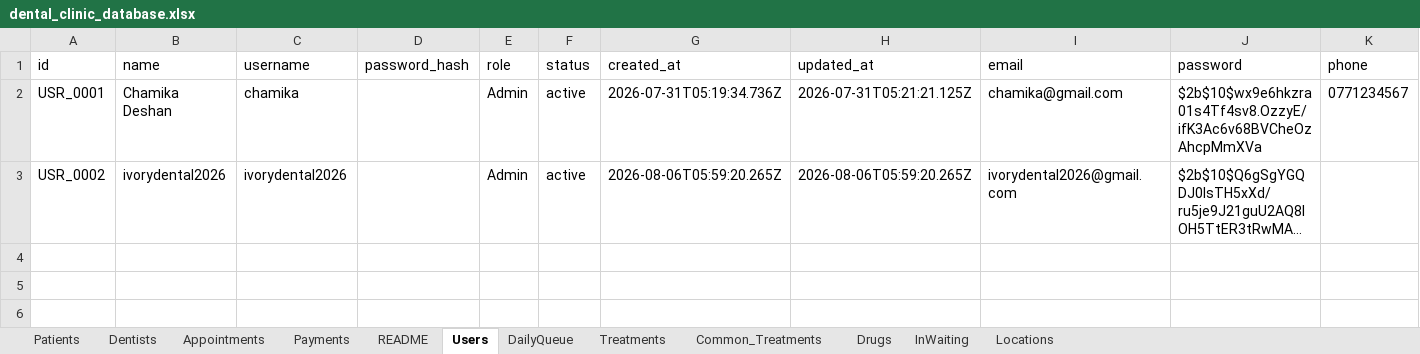
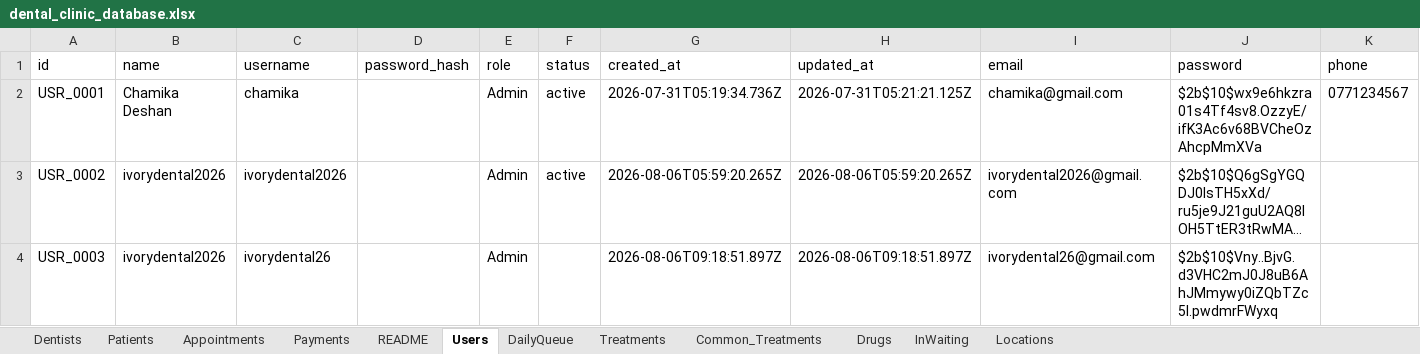
Before and after one commit to chamikadeshan97-dev/ivory-backend, an Excel workbook: data/dental_clinic_database.xlsx, sheet Users, drawn as a sheet; long unchanged cells end in …; values as stored, in another font and other column widths than the file's, no borders; the diff names each change by its address in the sheet, - before the commit and + after, or states it on an @@ line.

```diff
--- a/data/dental_clinic_database.xlsx (sheet Users)
+++ b/data/dental_clinic_database.xlsx (sheet Users)
@@ sheet tab order changed: Dentists | Patients | Appointments | Payments | README | Users | DailyQueue | Treatments | Common_Treatments | Drugs | InWaiting | Locations @@
+row 4: USR_0003 | ivorydental2026 | ivorydental26 |  | Admin |  | 2026-08-06T09:18:51.897Z | 2026-08-06T09:18:51.897Z | ivorydental26@gmail.com | $2b$10$Vny..BjvG.d3VHC2mJ0J8uB6AhJMmywy0iZQbTZc5l.pwdmrFWyxq
```
Also changed, not shown: sheet Appointments, sheet Patients, sheet Locations, sheet Common_Treatments, 5 other files.
